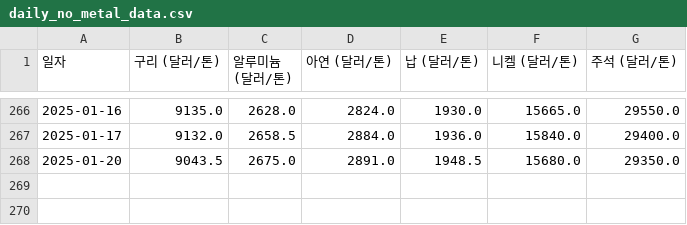
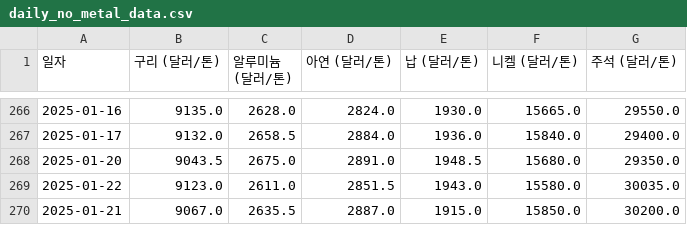
Before and after one commit to ssun-ko/price-monitoring-flutter, a CSV file: data/daily_no_metal_data.csv, drawn as a sheet; only a part is shown, gaps mark what is left out; the diff names each change by its address in the sheet, - before the commit and + after, or states it on an @@ line.

Commit message:
Update daily_no_metal_data.csv

```diff
--- a/data/daily_no_metal_data.csv
+++ b/data/daily_no_metal_data.csv
+row 269: 2025-01-22 | 9123.0 | 2611.0 | 2851.5 | 1943.0 | 15580.0 | 30035.0
+row 270: 2025-01-21 | 9067.0 | 2635.5 | 2887.0 | 1915.0 | 15850.0 | 30200.0
```
